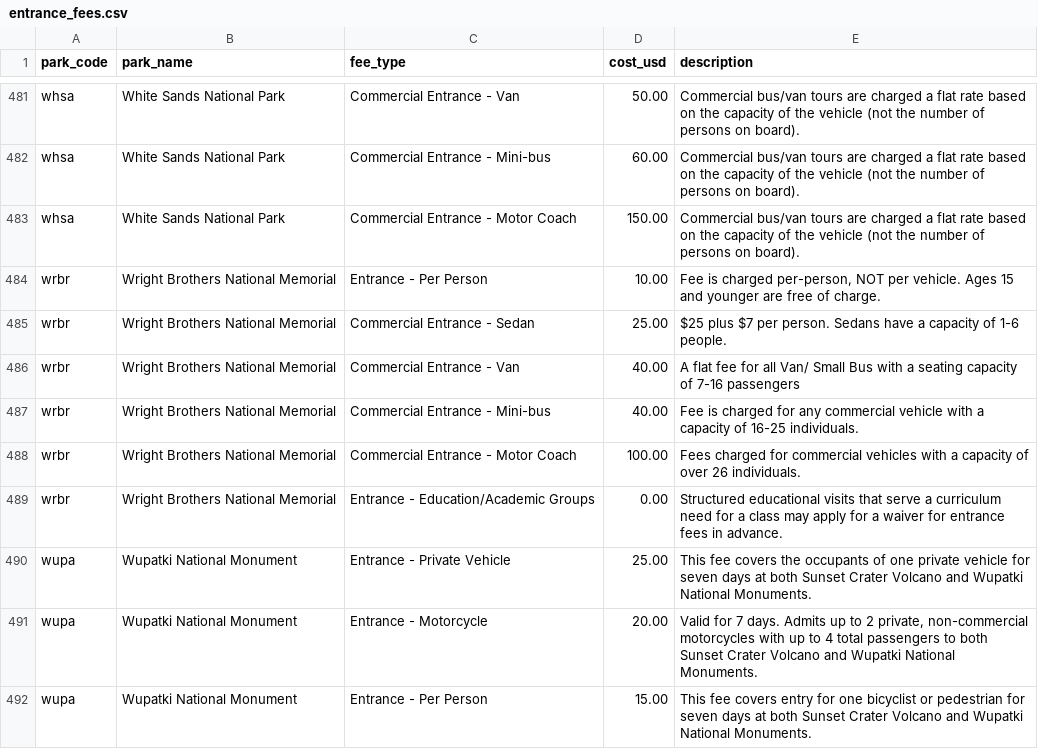
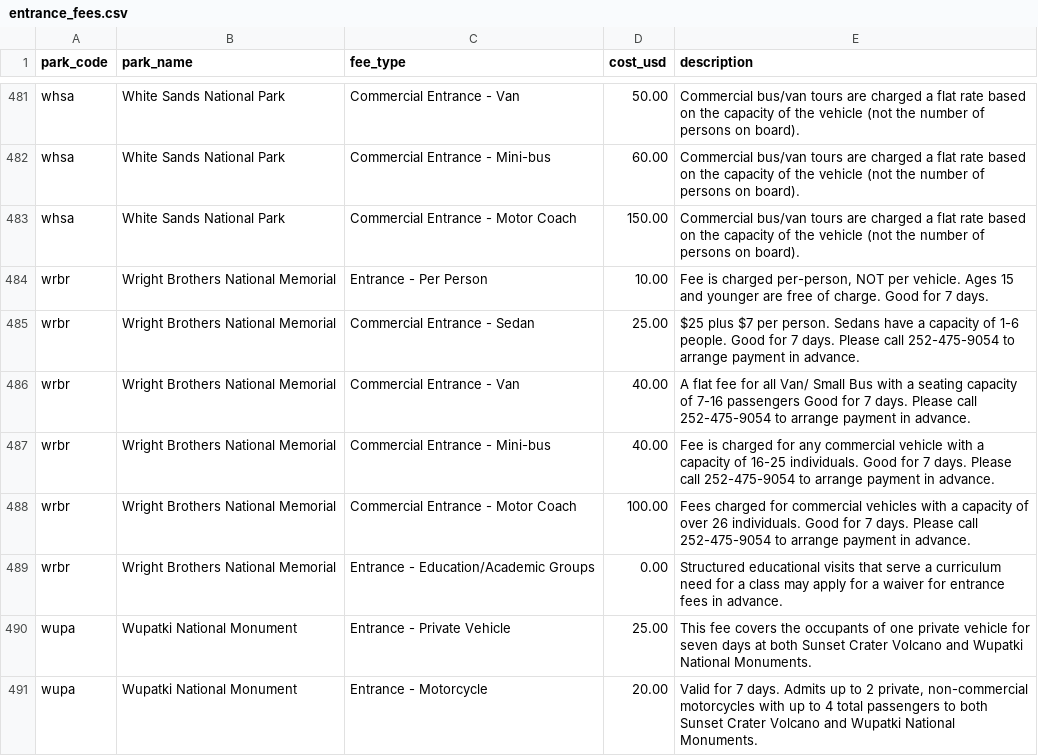
Before and after one commit to kirkwood-justin/park-atlas-data, a CSV file: entrance_fees.csv, drawn as a sheet; only a part is shown, gaps mark what is left out; the shorter side is filled out with more unchanged rows.

```diff
--- a/entrance_fees.csv
+++ b/entrance_fees.csv
@@ -483,7 +483,7 @@ whsa,White Sands National Park,Commercial Entrance - Mini-bus,60.00,Commercial b
 whsa,White Sands National Park,Commercial Entrance - Motor Coach,150.00,Commercial bus/van tours are charged a flat rate based on the capacity of the vehicle (not the number of persons on board).
-wrbr,Wright Brothers National Memorial,Entrance - Per Person,10.00,"Fee is charged per-person, NOT per vehicle. Ages 15 and younger are free of charge."
-wrbr,Wright Brothers National Memorial,Commercial Entrance - Sedan,25.00,$25 plus $7 per person. Sedans have a capacity of 1-6 people.
-wrbr,Wright Brothers National Memorial,Commercial Entrance - Van,40.00,A flat fee for all Van/ Small Bus with a seating capacity of 7-16 passengers
-wrbr,Wright Brothers National Memorial,Commercial Entrance - Mini-bus,40.00,Fee is charged for any commercial vehicle with a capacity of 16-25 individuals.
-wrbr,Wright Brothers National Memorial,Commercial Entrance - Motor Coach,100.00,Fees charged for commercial vehicles with a capacity of over 26 individuals.
+wrbr,Wright Brothers National Memorial,Entrance - Per Person,10.00,"Fee is charged per-person, NOT per vehicle. Ages 15 and younger are free of charge. Good for 7 days."
+wrbr,Wright Brothers National Memorial,Commercial Entrance - Sedan,25.00,$25 plus $7 per person. Sedans have a capacity of 1-6 people. Good for 7 days. Please call 252-475-9054 to arrange payment in advance.
+wrbr,Wright Brothers National Memorial,Commercial Entrance - Van,40.00,A flat fee for all Van/ Small Bus with a seating capacity of 7-16 passengers Good for 7 days. Please call 252-475-9054 to arrange payment in advance.
+wrbr,Wright Brothers National Memorial,Commercial Entrance - Mini-bus,40.00,Fee is charged for any commercial vehicle with a capacity of 16-25 individuals. Good for 7 days. Please call 252-475-9054 to arrange payment in advance.
+wrbr,Wright Brothers National Memorial,Commercial Entrance - Motor Coach,100.00,Fees charged for commercial vehicles with a capacity of over 26 individuals. Good for 7 days. Please call 252-475-9054 to arrange payment in advance.
 wrbr,Wright Brothers National Memorial,Entrance - Education/Academic Groups,0.00,Structured educational visits that serve a curriculum need for a class may apply for a waiver for entrance fees in advance.
```
Also changed, not shown: campgrounds.csv, parks.csv, 3 other files.
